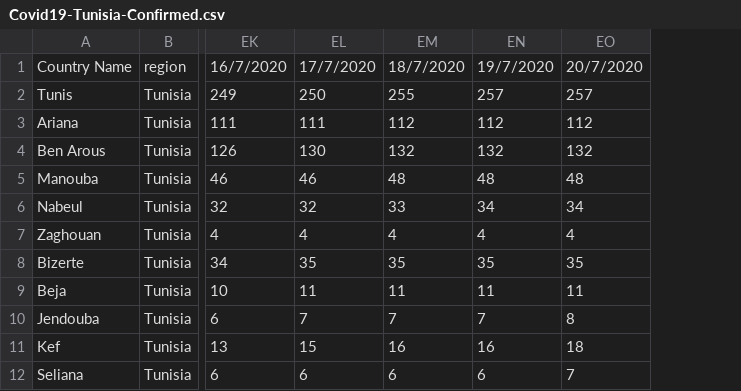
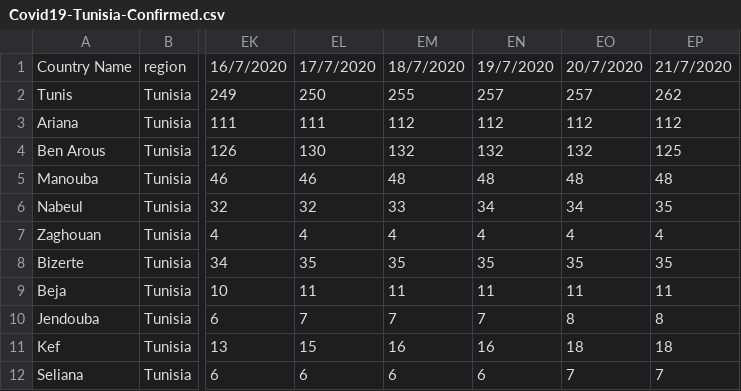
Before and after one commit to OussamaNairi/COVID19-Tunisia, a CSV file: Covid19-Tunisia-Confirmed.csv, drawn as a sheet; only a part is shown, gaps mark what is left out; the diff names each change by its address in the sheet, - before the commit and + after, or states it on an @@ line.

Commit message:
update

```diff
--- a/Covid19-Tunisia-Confirmed.csv
+++ b/Covid19-Tunisia-Confirmed.csv
+column EP, rows 1-12: 21/7/2020 | 262 | 112 | 125 | 48 | 35 | 4 | 35 | 11 | 8 | 18 | 7
```
